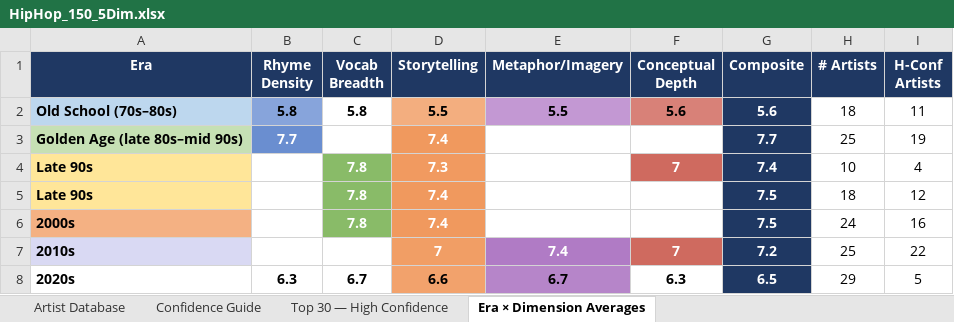
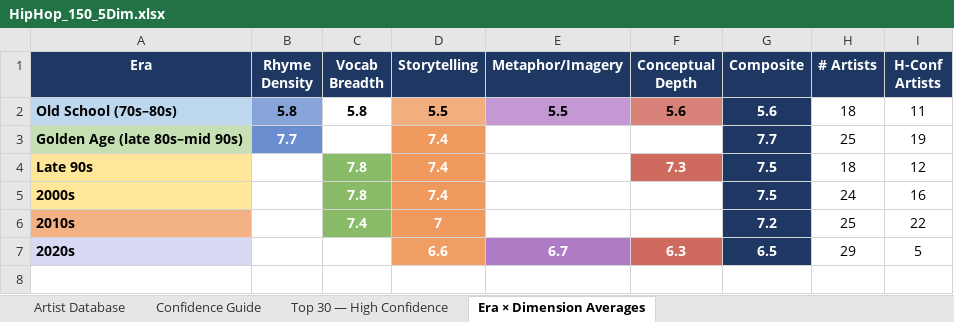
Before and after one commit to lwylie01/my-site, an Excel workbook: hiphop/data/HipHop_150_5Dim.xlsx, sheet Era × Dimension Averages, drawn as a sheet; values as stored, in another font and other column widths than the file's, no borders; removed rows and columns are numbered as before the commit, all else as after; the diff names each change by its address in the sheet, - before the commit and + after, or states it on an @@ line.

```diff
--- a/hiphop/data/HipHop_150_5Dim.xlsx (sheet Era × Dimension Averages)
+++ b/hiphop/data/HipHop_150_5Dim.xlsx (sheet Era × Dimension Averages)
-row 4: Late 90s | 7.5 | 7.8 | 7.3 | 7.6 | 7 | 7.4 | 10 | 4
-F4 fill: none
+F4 fill: #CF6A5F
-A5 fill: #F4B183
+A5 fill: #FFE699
-A6 fill: #D9D9F3
+A6 fill: #F4B183
-C6 fill: none
+C6 fill: #89BB68
-E6 fill: #B07BC5
+E6 fill: none
-F6 fill: #CF6A5F
+F6 fill: none
-A7 fill: none
+A7 fill: #D9D9F3
-B7:F7 text colour: black
+B7:F7 text colour: #FFFFFF
-F7 fill: none
+F7 fill: #CF6A5F
```
Also changed, not shown: sheet Artist Database, sheet Confidence Guide, hiphop/data/hiphop_artists.xlsx.
